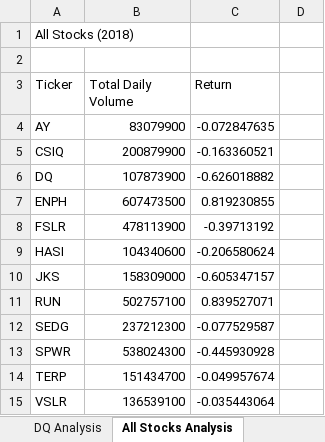
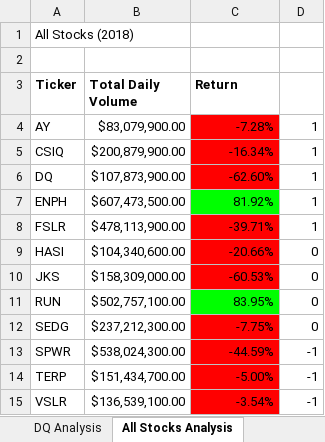
Before and after one commit to DannyHoKim/sotck-analysis, an Excel workbook: green_stocks.xlsm, sheet All Stocks Analysis, drawn as a sheet; values as stored, in another font and other column widths than the file's, no borders; the diff names each change by its address in the sheet, - before the commit and + after, or states it on an @@ line.

Commit message:
coditionals and loops

```diff
--- a/green_stocks.xlsm (sheet All Stocks Analysis)
+++ b/green_stocks.xlsm (sheet All Stocks Analysis)
-A3:C3 bold: off
+A3:C3 bold: on
-B4 (Total Daily Volume): 83079900
+B4 (Total Daily Volume): $83,079,900.00
-C4 (Return): -0.072847635
+C4 (Return): -7.28%
-C4:C6 fill: none
+C4:C6 fill: #FF0000
-D4:D8: (empty)
+D4:D8: 1
-B5 (Total Daily Volume): 200879900
+B5 (Total Daily Volume): $200,879,900.00
-C5 (Return): -0.163360521
+C5 (Return): -16.34%
-B6 (Total Daily Volume): 107873900
+B6 (Total Daily Volume): $107,873,900.00
-C6 (Return): -0.626018882
+C6 (Return): -62.60%
-B7 (Total Daily Volume): 607473500
+B7 (Total Daily Volume): $607,473,500.00
-C7 (Return): 0.819230855
+C7 (Return): 81.92%
-C7 fill: none
+C7 fill: #00FF00
-B8 (Total Daily Volume): 478113900
+B8 (Total Daily Volume): $478,113,900.00
-C8 (Return): -0.39713192
+C8 (Return): -39.71%
-C8:C10 fill: none
+C8:C10 fill: #FF0000
-B9 (Total Daily Volume): 104340600
+B9 (Total Daily Volume): $104,340,600.00
-C9 (Return): -0.206580624
+C9 (Return): -20.66%
-D9:D12: (empty)
+D9:D12: 0
-B10 (Total Daily Volume): 158309000
+B10 (Total Daily Volume): $158,309,000.00
-C10 (Return): -0.605347157
+C10 (Return): -60.53%
-B11 (Total Daily Volume): 502757100
+B11 (Total Daily Volume): $502,757,100.00
-C11 (Return): 0.839527071
+C11 (Return): 83.95%
-C11 fill: none
+C11 fill: #00FF00
-B12 (Total Daily Volume): 237212300
+B12 (Total Daily Volume): $237,212,300.00
-C12 (Return): -0.077529587
+C12 (Return): -7.75%
-C12:C15 fill: none
+C12:C15 fill: #FF0000
-B13 (Total Daily Volume): 538024300
+B13 (Total Daily Volume): $538,024,300.00
-C13 (Return): -0.445930928
+C13 (Return): -44.59%
-D13:D15: (empty)
+D13:D15: -1
-B14 (Total Daily Volume): 151434700
+B14 (Total Daily Volume): $151,434,700.00
-C14 (Return): -0.049957674
+C14 (Return): -5.00%
-B15 (Total Daily Volume): 136539100
+B15 (Total Daily Volume): $136,539,100.00
-C15 (Return): -0.035443064
+C15 (Return): -3.54%
```
